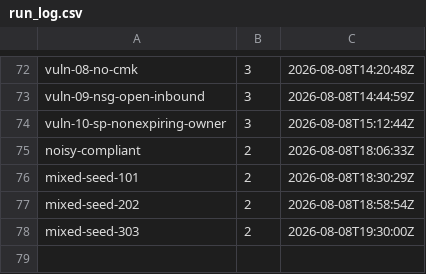
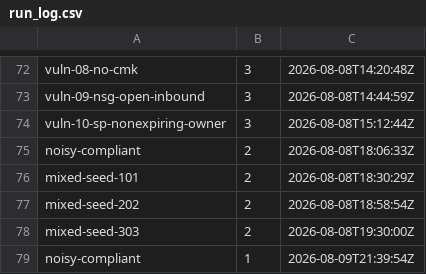
Before and after one commit to sammyonyekwere/fintech-misconfig-benchmark, a CSV file: results/run_log.csv, drawn as a sheet; only a part is shown, gaps mark what is left out; the diff names each change by its address in the sheet, - before the commit and + after, or states it on an @@ line.

```diff
--- a/results/run_log.csv
+++ b/results/run_log.csv
+row 79: noisy-compliant | 1 | 2026-08-09T21:39:54Z
```
Also changed, not shown: results/policy_whatif_log.csv, 7 other files.
